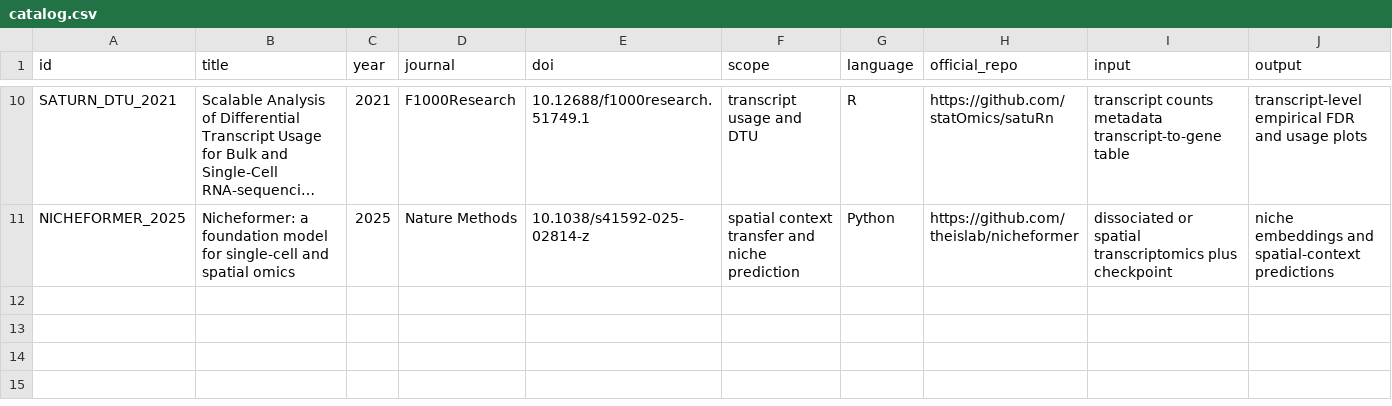
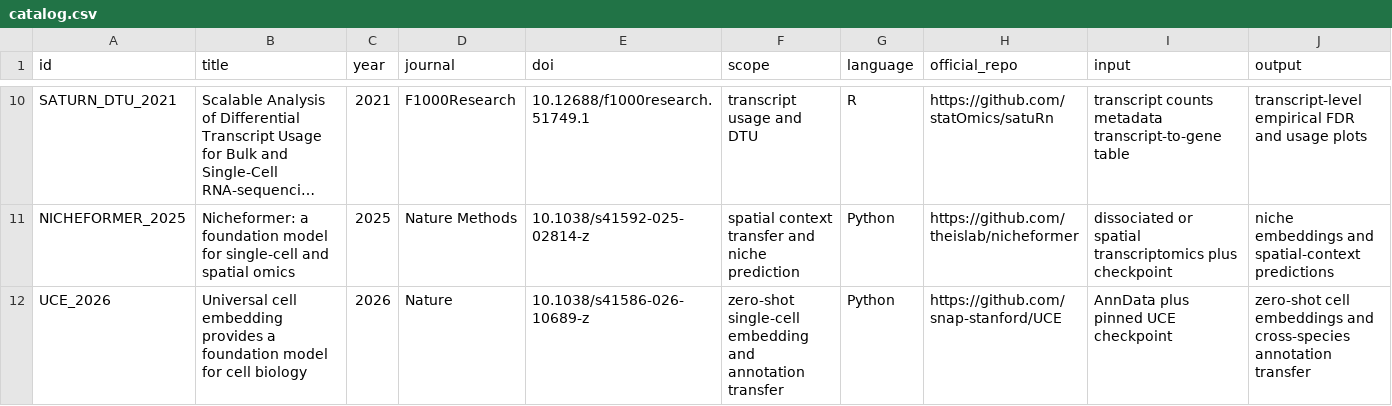
Before and after one commit to Threezs/nature-methods-bioinformatics-catalog, a CSV file: catalog.csv, drawn as a sheet; only a part is shown, gaps mark what is left out; long unchanged cells end in …; rows hold the shown columns only; the diff names each change by its address in the sheet, - before the commit and + after, or states it on an @@ line.

Commit message:
Add UCE 2026 method row

```diff
--- a/catalog.csv
+++ b/catalog.csv
+row 12: UCE_2026 | Universal cell embedding provides a foundation model for cell biology | 2026 | Nature | 10.1038/s41586-026-10689-z | zero-shot single-cell embedding and annotation transfer | Python | https://github.com/snap-stanford/UCE | AnnData plus pinned UCE checkpoint | zero-shot cell embeddings and cross-species annotation transfer
```
